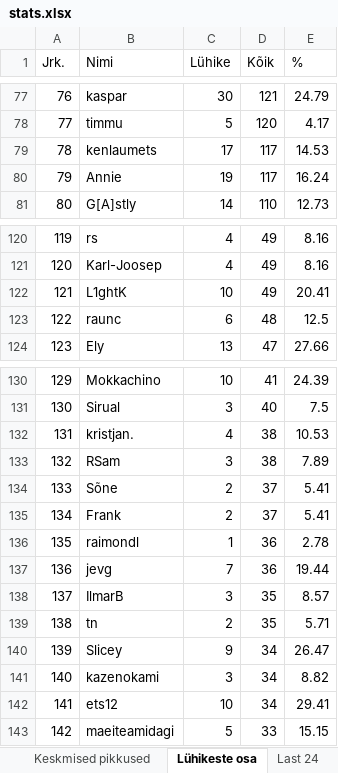
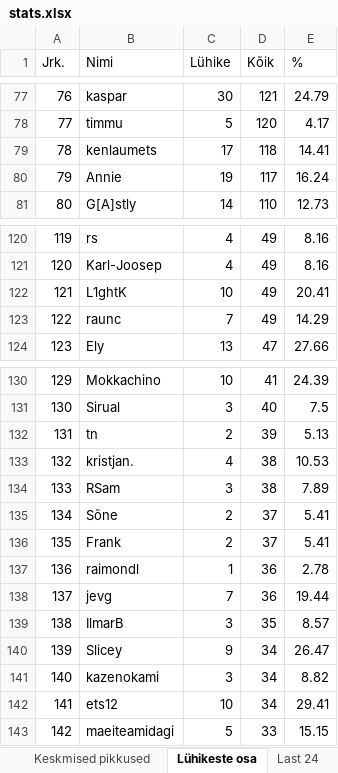
Before and after one commit to kallejre/discord-stats, an Excel workbook: stats.xlsx, sheet Lühikeste osa, drawn as a sheet; only a part is shown, gaps mark what is left out; values as stored, in another font and other column widths than the file's, no borders; the diff covers the shown part only; the diff names each change by its address in the sheet, - before the commit and + after, or states it on an @@ line.

```diff
--- a/stats.xlsx (sheet Lühikeste osa)
+++ b/stats.xlsx (sheet Lühikeste osa)
-D79 (Kõik): 117
+D79 (Kõik): 118
-E79 (%): 14.53
+E79 (%): 14.41
-C123 (Lühike): 6
+C123 (Lühike): 7
-D123 (Kõik): 48
+D123 (Kõik): 49
-E123 (%): 12.5
+E123 (%): 14.29
-B132 (Nimi): kristjan.
+B132 (Nimi): tn
-C132 (Lühike): 4
+C132 (Lühike): 2
-D132 (Kõik): 38
+D132 (Kõik): 39
-E132 (%): 10.53
+E132 (%): 5.13
-B133 (Nimi): RSam
+B133 (Nimi): kristjan.
-C133 (Lühike): 3
+C133 (Lühike): 4
-E133 (%): 7.89
+E133 (%): 10.53
-B134 (Nimi): Sõne
+B134 (Nimi): RSam
-C134 (Lühike): 2
+C134 (Lühike): 3
-D134 (Kõik): 37
+D134 (Kõik): 38
-E134 (%): 5.41
+E134 (%): 7.89
-B135 (Nimi): Frank
+B135 (Nimi): Sõne
-B136 (Nimi): raimondl
+B136 (Nimi): Frank
-C136 (Lühike): 1
+C136 (Lühike): 2
-D136 (Kõik): 36
+D136 (Kõik): 37
-E136 (%): 2.78
+E136 (%): 5.41
-B137 (Nimi): jevg
+B137 (Nimi): raimondl
-C137 (Lühike): 7
+C137 (Lühike): 1
-E137 (%): 19.44
+E137 (%): 2.78
-B138 (Nimi): IlmarB
+B138 (Nimi): jevg
-C138 (Lühike): 3
+C138 (Lühike): 7
-D138 (Kõik): 35
+D138 (Kõik): 36
-E138 (%): 8.57
+E138 (%): 19.44
-B139 (Nimi): tn
+B139 (Nimi): IlmarB
-C139 (Lühike): 2
+C139 (Lühike): 3
-E139 (%): 5.71
+E139 (%): 8.57
```
Also changed, not shown: 138 edited cells elsewhere in this sheet, sheet Last 24, sheet Msg to, sheet Msg to 2, sheet Kogused, sheet Pikkused, sheet Keskmised pikkused, 2 more sheets, other sheet tabs, 19 other files.
